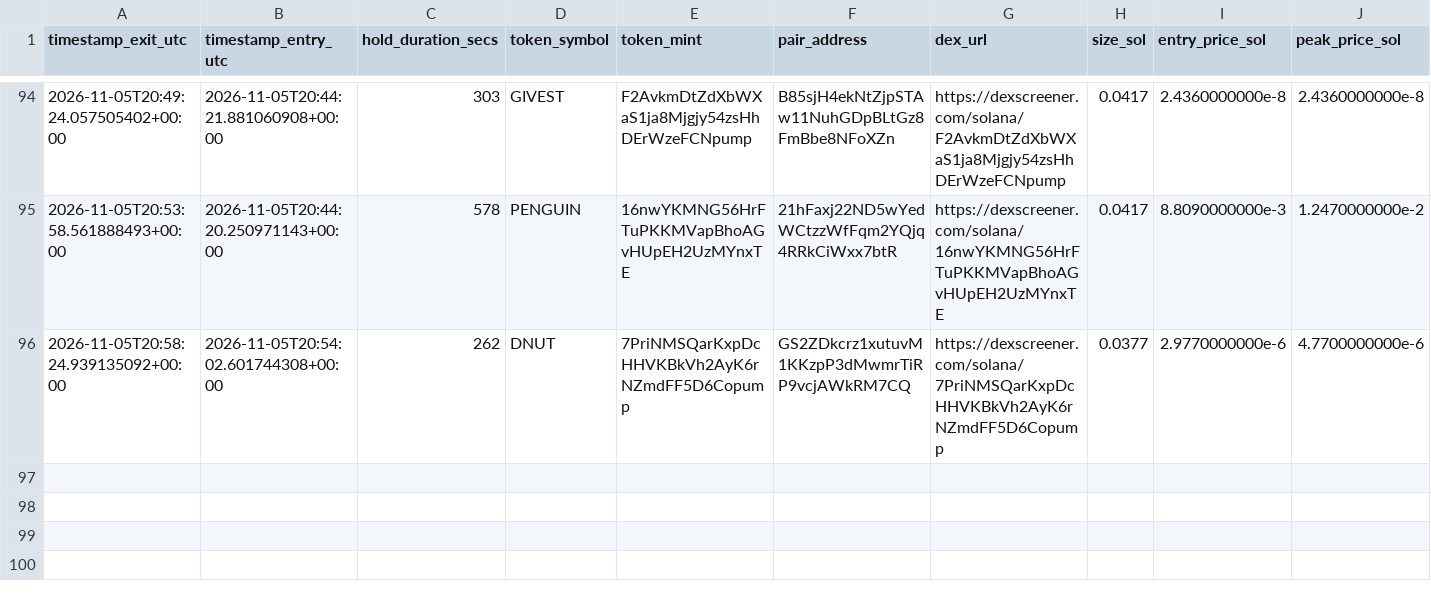
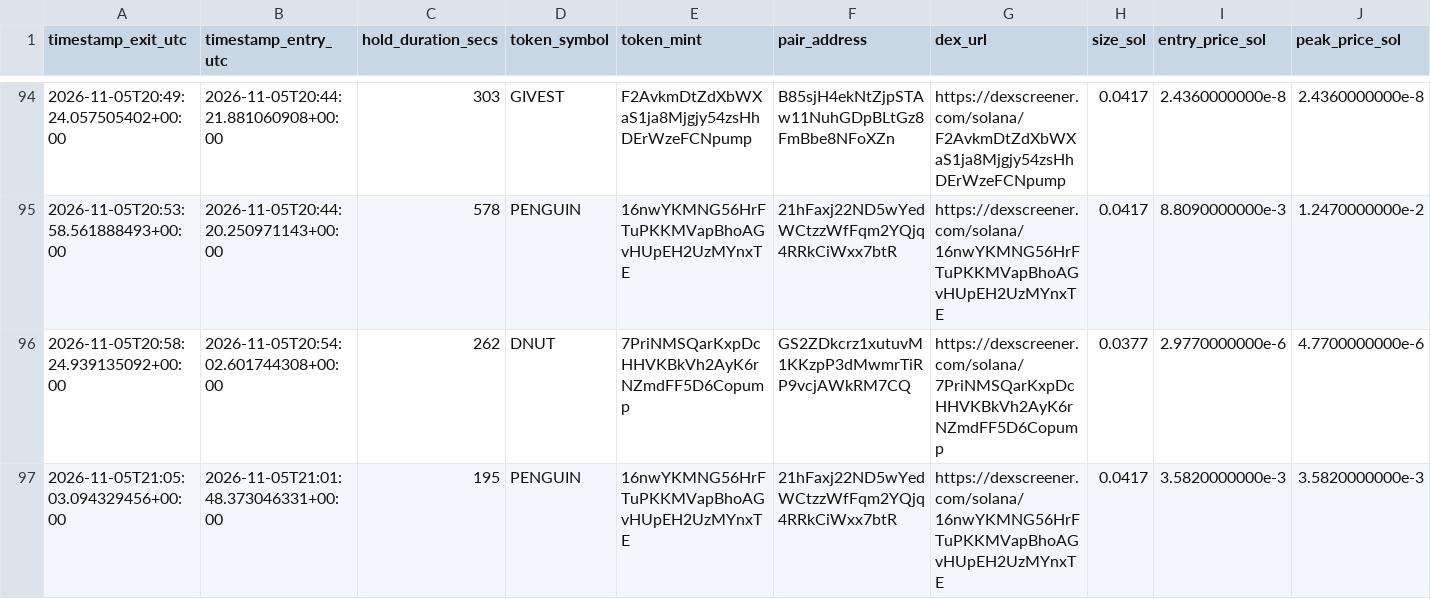
Before and after one commit to GiuseppeBattaglia64/dmne-meme-alpha, a CSV file: logs/trades_forensic.csv, drawn as a sheet; only a part is shown, gaps mark what is left out; rows hold the shown columns only; the diff names each change by its address in the sheet, - before the commit and + after, or states it on an @@ line.

Commit message:
fix(accounting): Reconcile bankroll with PostgreSQL realized PnL, populate candidate radar, and bind rejection counter

```diff
--- a/logs/trades_forensic.csv
+++ b/logs/trades_forensic.csv
+row 97: 2026-11-05T21:05:03.094329456+00:00 | 2026-11-05T21:01:48.373046331+00:00 | 195 | PENGUIN | 16nwYKMNG56HrFTuPKKMVapBhoAGvHUpEH2UzMYnxTE | 21hFaxj22ND5wYedWCtzzWfFqm2YQjq4RRkCiWxx7btR | https://dexscreener.com/solana/16nwYKMNG56HrFTuPKKMVapBhoAGvHUpEH2UzMYnxTE | 0.0417 | 3.5820000000e-3 | 3.5820000000e-3
```
Also changed, not shown: 3 other files.
